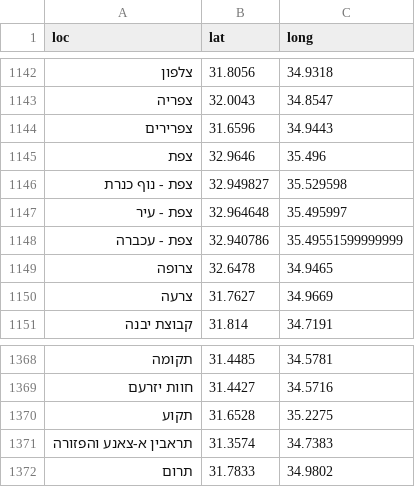
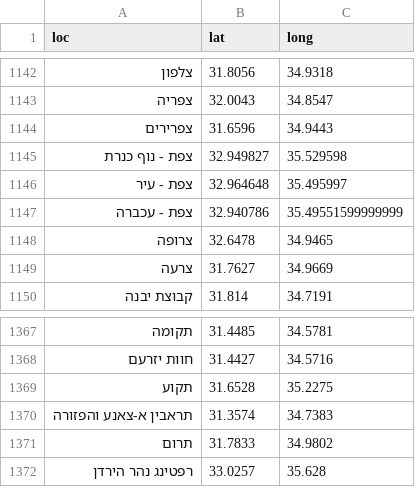
Before and after one commit to StormYoutube1/twiks, a CSV file: sks1.csv, drawn as a sheet; only a part is shown, gaps mark what is left out; removed rows and columns are numbered as before the commit, all else as after; the diff names each change by its address in the sheet, - before the commit and + after, or states it on an @@ line.

Commit message:
Update sks1.csv

```diff
--- a/sks1.csv
+++ b/sks1.csv
-row 1145: צפת | 32.9646 | 35.496
+row 1372: רפטינג נהר הירדן | 33.0257 | 35.628
```
